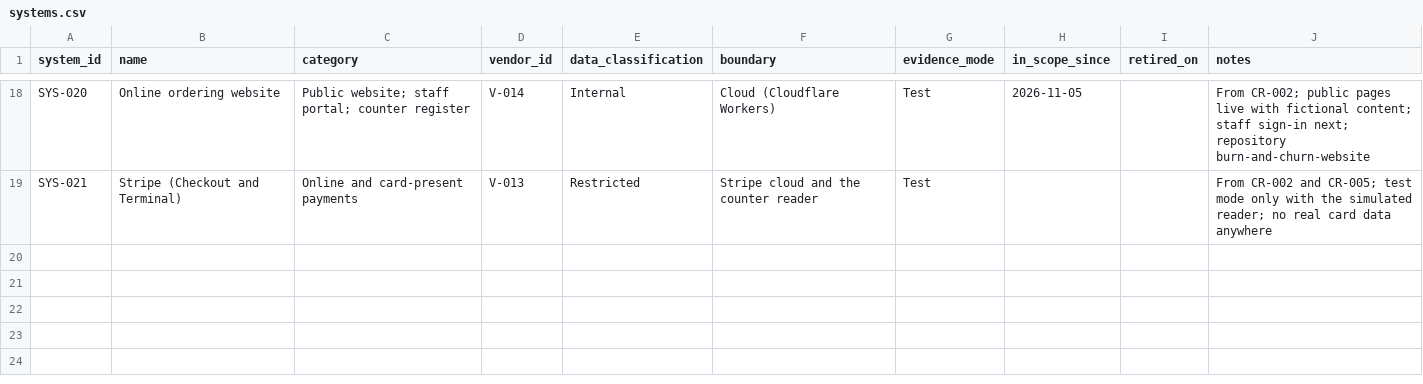
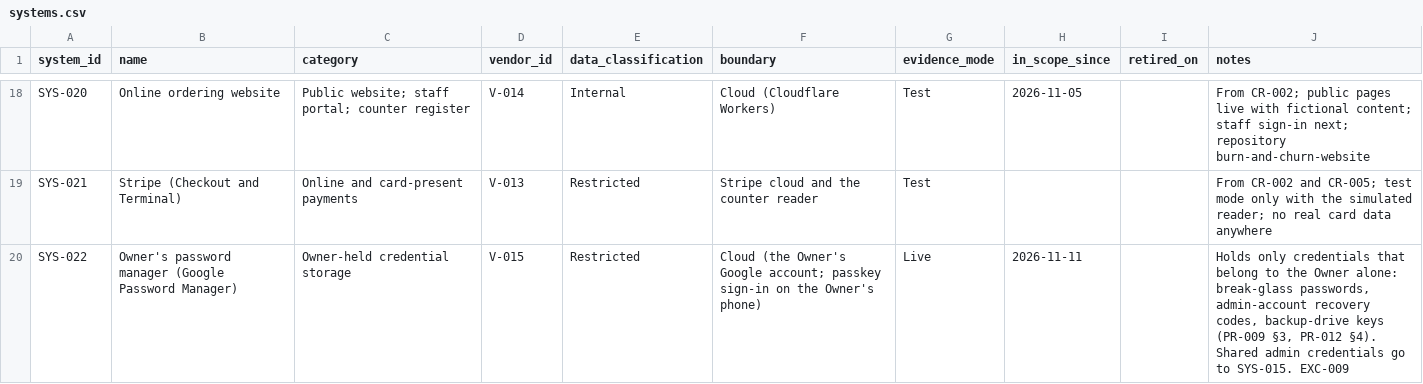
Before and after one commit to MgnCoding2020/grc-paper-project-coffee-shop, a CSV file: 00-company-profile/org/systems.csv, drawn as a sheet; only a part is shown, gaps mark what is left out.

```diff
--- a/00-company-profile/org/systems.csv
+++ b/00-company-profile/org/systems.csv
@@ -19 +19,2 @@ SYS-020,Online ordering website,Public website; staff portal; counter register,V
 SYS-021,Stripe (Checkout and Terminal),Online and card-present payments,V-013,Restricted,Stripe cloud and the counter reader,Test,,,From CR-002 and CR-005; test mode only with the simulated reader; no real card data anywhere
+SYS-022,Owner's password manager (Google Password Manager),Owner-held credential storage,V-015,Restricted,"Cloud (the Owner's Google account; passkey sign-in on the Owner's phone)",Live,2026-11-11,,"Holds only credentials that belong to the Owner alone: break-glass passwords, admin-account recovery codes, backup-drive keys (PR-009 §3, PR-012 §4). Shared admin credentials go to SYS-015. EXC-009"
```
Also changed, not shown: 00-company-profile/org/vendors.csv, 10 other files.
